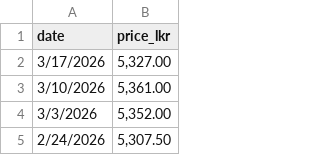
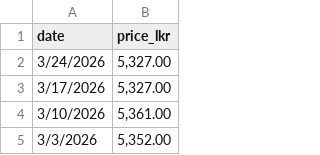
Before and after one commit to lahiruudayakumara/cinogrow, a CSV file: backend/training_scripts/oil_yield/data_sets/price_data.csv, drawn as a sheet; only a part is shown; the shorter side is filled out with more unchanged rows.

Commit message:
feat: Update price forecasting model and data handling

```diff
--- a/backend/training_scripts/oil_yield/data_sets/price_data.csv
+++ b/backend/training_scripts/oil_yield/data_sets/price_data.csv
@@ -1,2 +1,3 @@
 date,price_lkr
+3/24/2026,"5,327.00"
 3/17/2026,"5,327.00"
```
Also changed, not shown: 2 other files.
